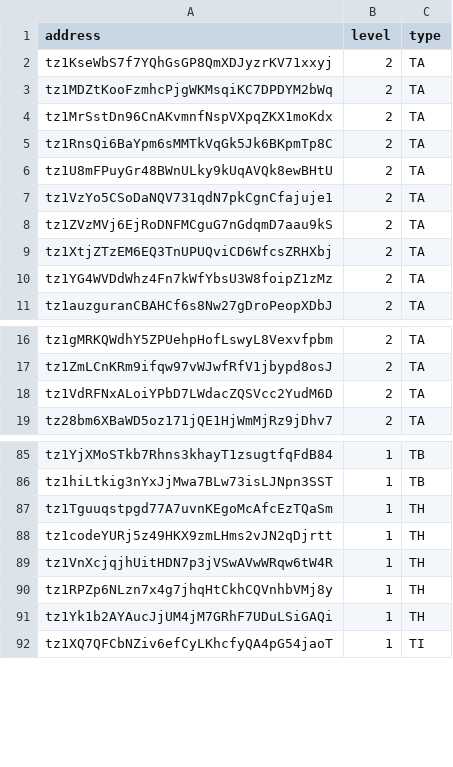
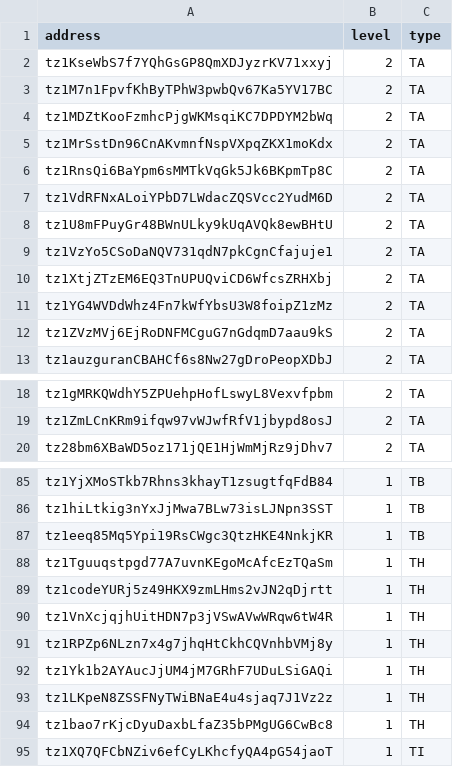
Before and after one commit to teia-community/teia-stats, a CSV file: data/teia_contribution_levels.csv, drawn as a sheet; only a part is shown, gaps mark what is left out; the diff covers the shown part only.

```diff
--- a/data/teia_contribution_levels.csv
+++ b/data/teia_contribution_levels.csv
@@ -2,2 +2,3 @@ address,level,type
 tz1KseWbS7f7YQhGsGP8QmXDJyzrKV71xxyj,2,TA
+tz1M7n1FpvfKhByTPhW3pwbQv67Ka5YV17BC,2,TA
 tz1MDZtKooFzmhcPjgWKMsqiKC7DPDYM2bWq,2,TA
@@ -5,7 +6,8 @@ tz1MrSstDn96CnAKvmnfNspVXpqZKX1moKdx,2,TA
 tz1RnsQi6BaYpm6sMMTkVqGk5Jk6BKpmTp8C,2,TA
+tz1VdRFNxALoiYPbD7LWdacZQSVcc2YudM6D,2,TA
 tz1U8mFPuyGr48BWnULky9kUqAVQk8ewBHtU,2,TA
 tz1VzYo5CSoDaNQV731qdN7pkCgnCfajuje1,2,TA
-tz1ZVzMVj6EjRoDNFMCguG7nGdqmD7aau9kS,2,TA
 tz1XtjZTzEM6EQ3TnUPUQviCD6WfcsZRHXbj,2,TA
 tz1YG4WVDdWhz4Fn7kWfYbsU3W8foipZ1zMz,2,TA
+tz1ZVzMVj6EjRoDNFMCguG7nGdqmD7aau9kS,2,TA
 tz1auzguranCBAHCf6s8Nw27gDroPeopXDbJ,2,TA
@@ -17,3 +19,2 @@ tz1gMRKQWdhY5ZPUehpHofLswyL8Vexvfpbm,2,TA
 tz1ZmLCnKRm9ifqw97vWJwfRfV1jbypd8osJ,2,TA
-tz1VdRFNxALoiYPbD7LWdacZQSVcc2YudM6D,2,TA
 tz28bm6XBaWD5oz171jQE1HjWmMjRz9jDhv7,2,TA
@@ -86,2 +86,3 @@ tz1YjXMoSTkb7Rhns3khayT1zsugtfqFdB84,1,TB
 tz1hiLtkig3nYxJjMwa7BLw73isLJNpn3SST,1,TB
+tz1eeq85Mq5Ypi19RsCWgc3QtzHKE4NnkjKR,1,TB
 tz1Tguuqstpgd77A7uvnKEgoMcAfcEzTQaSm,1,TH
@@ -91,2 +92,4 @@ tz1RPZp6NLzn7x4g7jhqHtCkhCQVnhbVMj8y,1,TH
 tz1Yk1b2AYAucJjUM4jM7GRhF7UDuLSiGAQi,1,TH
+tz1LKpeN8ZSSFNyTWiBNaE4u4sjaq7J1Vz2z,1,TH
+tz1bao7rKjcDyuDaxbLfaZ35bPMgUG6CwBc8,1,TH
 tz1XQ7QFCbNZiv6efCyLKhcfyQA4pG54jaoT,1,TI
```
Also changed, not shown: 12 added rows, 6 removed rows, 2 moved rows and 1 edited cell elsewhere in this file.
